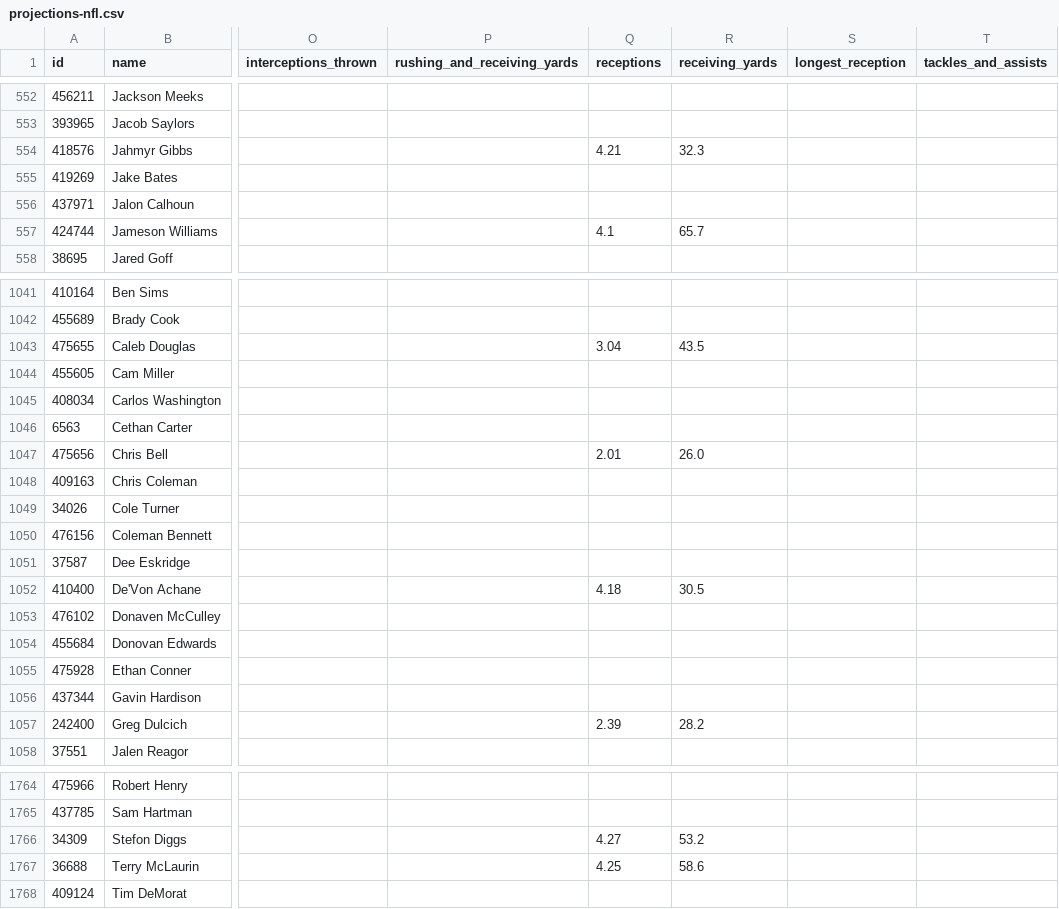
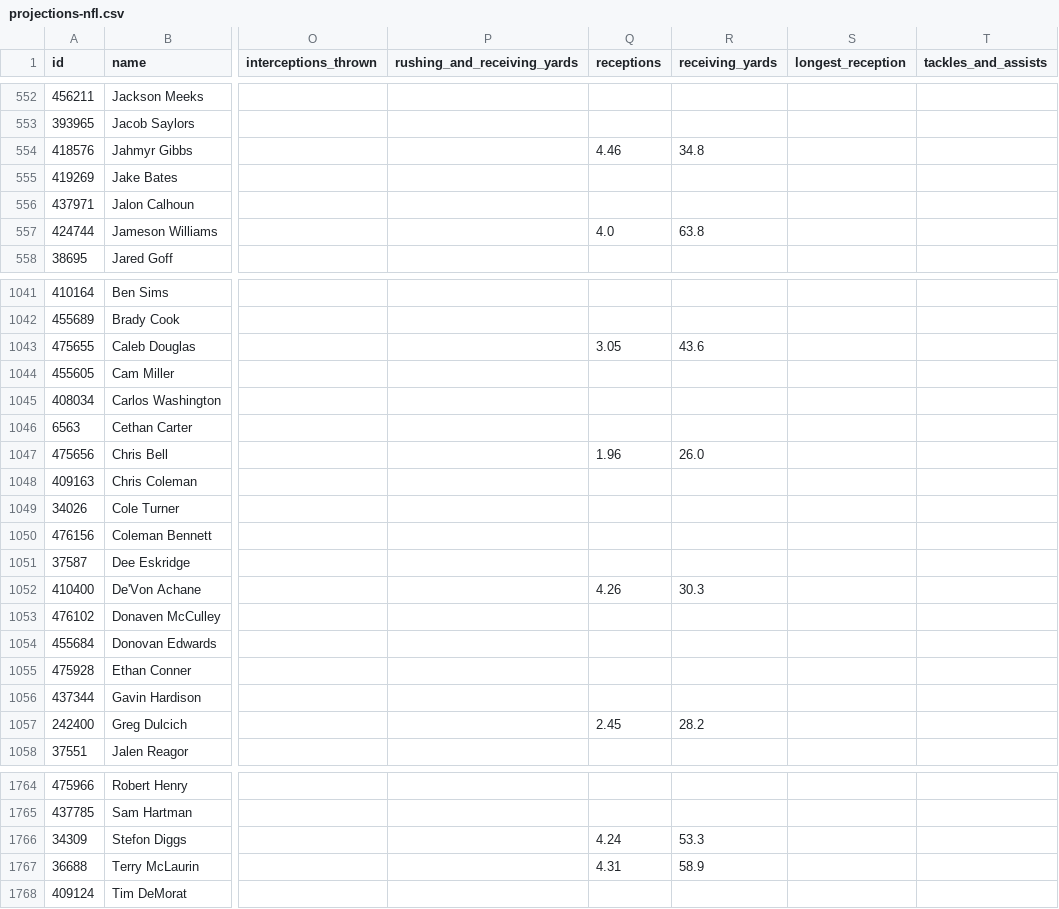
Before and after one commit to azcal/mbm-nfl, a CSV file: logs/unabated/projections-nfl.csv, drawn as a sheet; only a part is shown, gaps mark what is left out; the diff covers the shown part only; the diff names each change by its address in the sheet, - before the commit and + after, or states it on an @@ line.

```diff
--- a/logs/unabated/projections-nfl.csv
+++ b/logs/unabated/projections-nfl.csv
-Q554 (receptions): 4.21
+Q554 (receptions): 4.46
-R554 (receiving_yards): 32.3
+R554 (receiving_yards): 34.8
-Q557 (receptions): 4.1
+Q557 (receptions): 4.0
-R557 (receiving_yards): 65.7
+R557 (receiving_yards): 63.8
-Q1043 (receptions): 3.04
+Q1043 (receptions): 3.05
-R1043 (receiving_yards): 43.5
+R1043 (receiving_yards): 43.6
-Q1047 (receptions): 2.01
+Q1047 (receptions): 1.96
-Q1052 (receptions): 4.18
+Q1052 (receptions): 4.26
-R1052 (receiving_yards): 30.5
+R1052 (receiving_yards): 30.3
-Q1057 (receptions): 2.39
+Q1057 (receptions): 2.45
-Q1766 (receptions): 4.27
+Q1766 (receptions): 4.24
-R1766 (receiving_yards): 53.2
+R1766 (receiving_yards): 53.3
-Q1767 (receptions): 4.25
+Q1767 (receptions): 4.31
-R1767 (receiving_yards): 58.6
+R1767 (receiving_yards): 58.9
```
Also changed, not shown: 118 edited cells elsewhere in this file, logs/unabated/export_log.csv, 1 other file.
